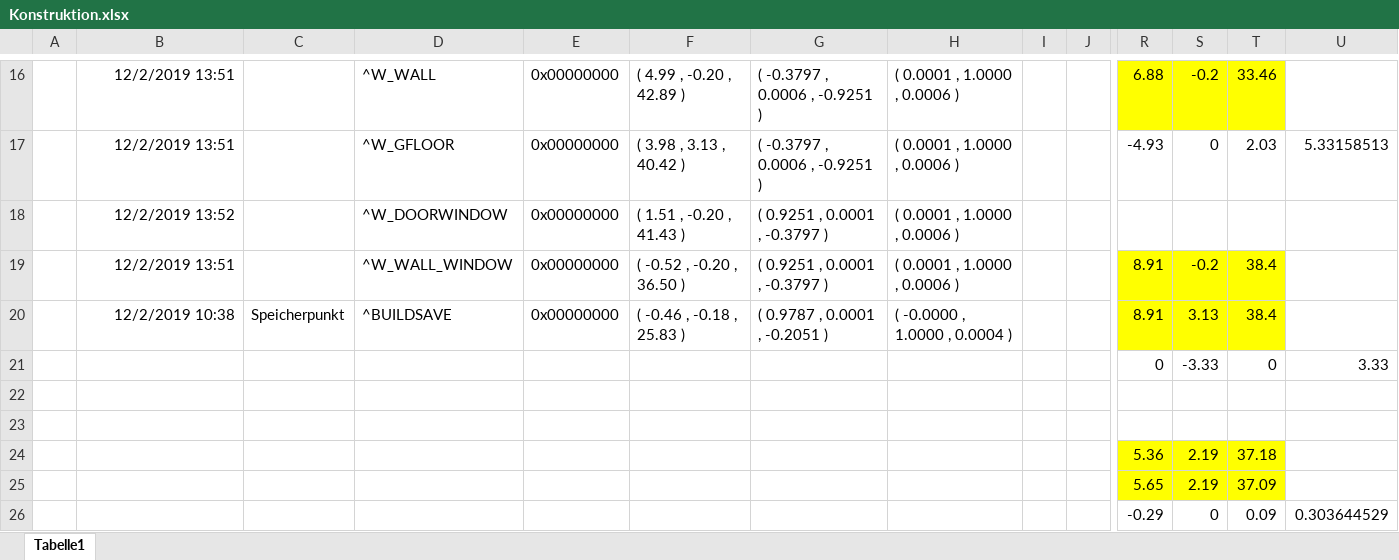
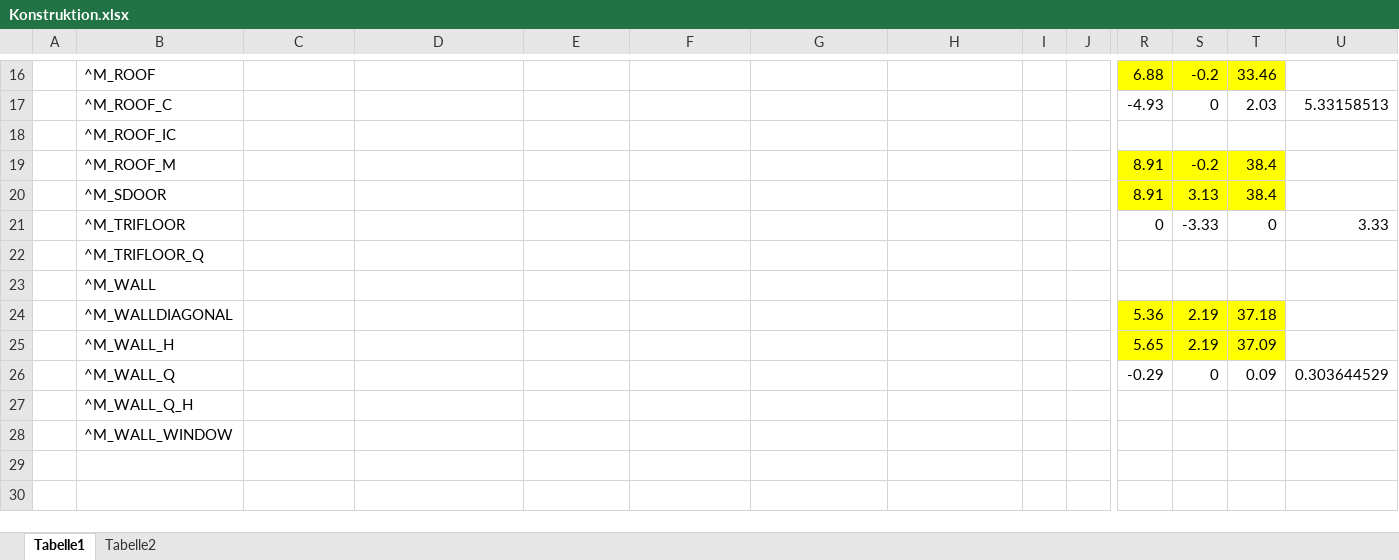
Before and after one commit to Hendrik2319/NMS_Viewer, an Excel workbook: Konstruktion.xlsx, sheet Tabelle1, drawn as a sheet; only a part is shown, gaps mark what is left out; values as stored, in another font and other column widths than the file's, no borders; removed rows and columns are numbered as before the commit, all else as after; rows hold the shown columns only; the diff covers the shown part only; the diff names each change by its address in the sheet, - before the commit and + after, or states it on an @@ line.

```diff
--- a/Konstruktion.xlsx (sheet Tabelle1)
+++ b/Konstruktion.xlsx (sheet Tabelle1)
+sheet tab: Tabelle2
-B16: 12/2/2019 13:51
+B16: ^M_ROOF
-D16: ^W_WALL
+D16: (empty)
-E16: 0x00000000
+E16: (empty)
-F16: ( 4.99 , -0.20 , 42.89 )
+F16: (empty)
-G16: ( -0.3797 , 0.0006 , -0.9251 )
+G16: (empty)
-H16: ( 0.0001 , 1.0000 , 0.0006 )
+H16: (empty)
-row 17:  | 12/2/2019 13:51 |  | ^W_GFLOOR | 0x00000000 | ( 3.98 , 3.13 , 40.42 ) | ( -0.3797 , 0.0006 , -0.9251 ) | ( 0.0001 , 1.0000 , 0.0006 ) |  |  | -4.93 | 0 | 2.03 | 5.33158513
-row 18:  | 12/2/2019 13:52 |  | ^W_DOORWINDOW | 0x00000000 | ( 1.51 , -0.20 , 41.43 ) | ( 0.9251 , 0.0001 , -0.3797 ) | ( 0.0001 , 1.0000 , 0.0006 )
+row 17:  | ^M_ROOF_C |  |  |  |  |  |  |  |  | -4.93 | 0 | 2.03 | 5.33158513
+row 18:  | ^M_ROOF_IC
-B19: 12/2/2019 13:51
+B19: ^M_ROOF_M
-D19: ^W_WALL_WINDOW
+D19: (empty)
-E19:E20: 0x00000000
+E19:E20: (empty)
-F19: ( -0.52 , -0.20 , 36.50 )
+F19: (empty)
-G19: ( 0.9251 , 0.0001 , -0.3797 )
+G19: (empty)
-H19: ( 0.0001 , 1.0000 , 0.0006 )
+H19: (empty)
-B20: 12/2/2019 10:38
+B20: ^M_SDOOR
-C20: Speicherpunkt
+C20: (empty)
-D20: ^BUILDSAVE
+D20: (empty)
-F20: ( -0.46 , -0.18 , 25.83 )
+F20: (empty)
-G20: ( 0.9787 , 0.0001 , -0.2051 )
+G20: (empty)
-H20: ( -0.0000 , 1.0000 , 0.0004 )
+H20: (empty)
-B21: (empty)
+B21: ^M_TRIFLOOR
-B22: (empty)
+B22: ^M_TRIFLOOR_Q
-B23: (empty)
+B23: ^M_WALL
-B24: (empty)
+B24: ^M_WALLDIAGONAL
-B25: (empty)
+B25: ^M_WALL_H
-B26: (empty)
+B26: ^M_WALL_Q
+row 27:  | ^M_WALL_Q_H
+row 28:  | ^M_WALL_WINDOW
```
Also changed, not shown: 9 added rows, 9 removed rows and 18 edited cells elsewhere in this sheet, 4 other files.
